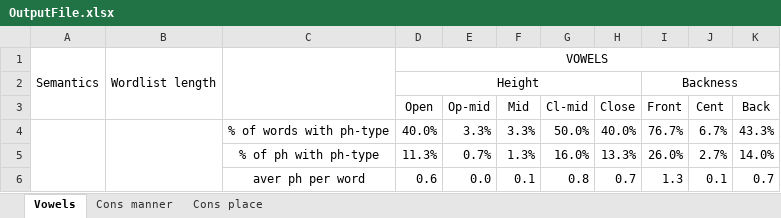
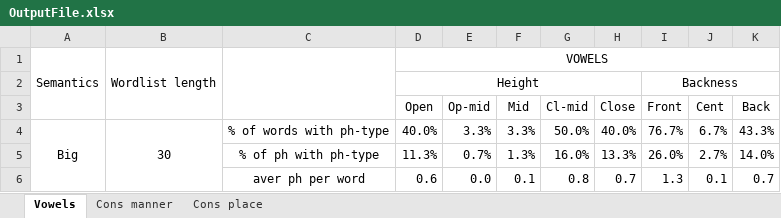
Before and after one commit to a-makarov-alex/phonosemantics.v2, an Excel workbook: src/main/java/output/OutputFile.xlsx, sheet Vowels, drawn as a sheet; values as stored, in another font and other column widths than the file's, no borders; the diff names each change by its address in the sheet, - before the commit and + after, or states it on an @@ line.

```diff
--- a/src/main/java/output/OutputFile.xlsx (sheet Vowels)
+++ b/src/main/java/output/OutputFile.xlsx (sheet Vowels)
-A4: (empty)
+A4: Big
-B4: (empty)
+B4: 30
```
Also changed, not shown: sheet Cons manner, sheet Cons place, 11 other files.
